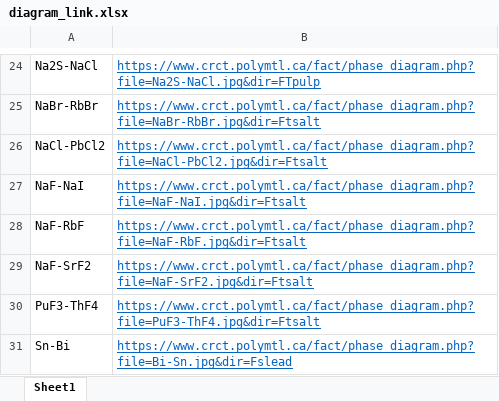
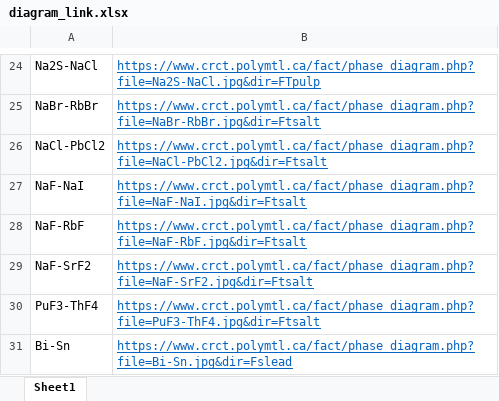
Before and after one commit to ryanchen-Ebilosta/phase-diagram-tool, an Excel workbook: diagram_link.xlsx, sheet Sheet1, drawn as a sheet; only a part is shown, gaps mark what is left out; values as stored, in another font and other column widths than the file's, no borders; the diff names each change by its address in the sheet, - before the commit and + after, or states it on an @@ line.

Commit message:
Add files via upload

```diff
--- a/diagram_link.xlsx (sheet Sheet1)
+++ b/diagram_link.xlsx (sheet Sheet1)
-A31: Sn-Bi
+A31: Bi-Sn
```
